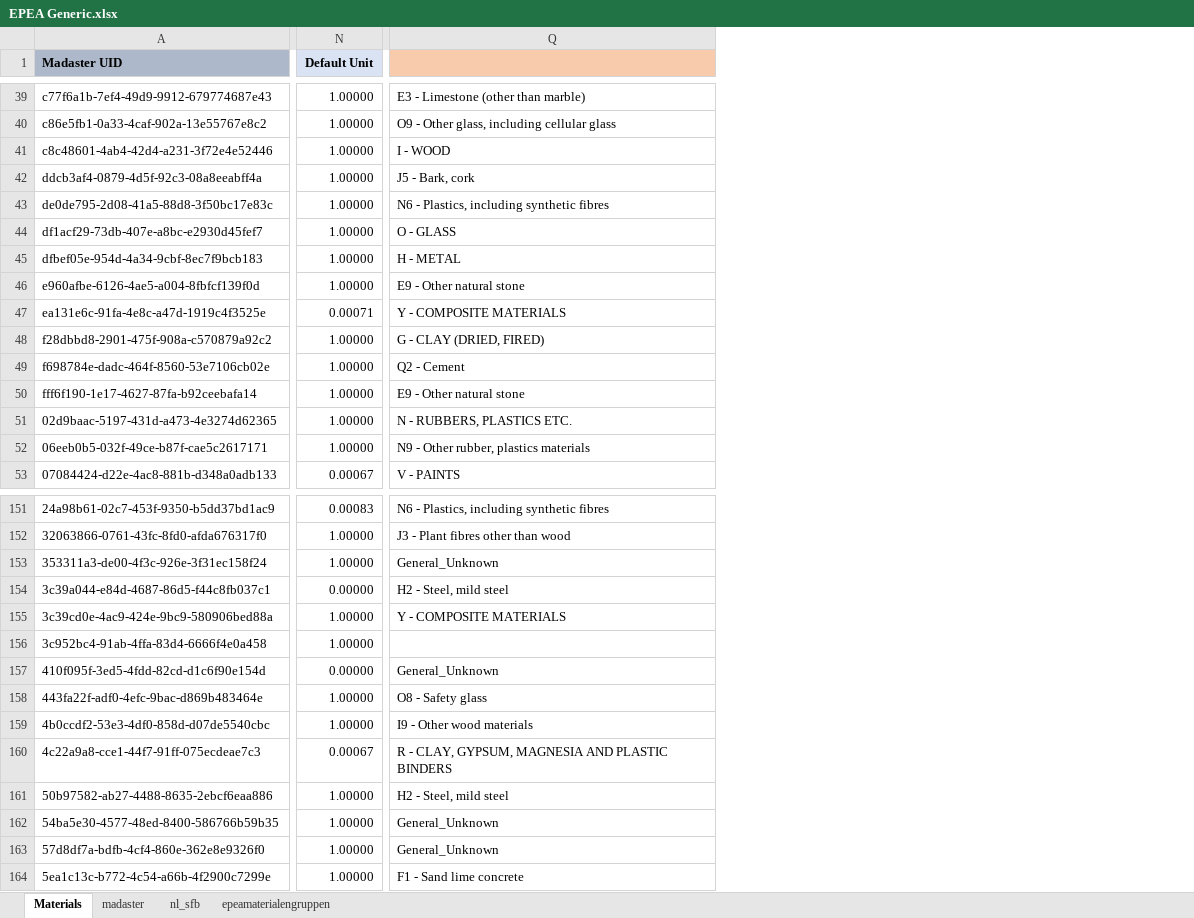
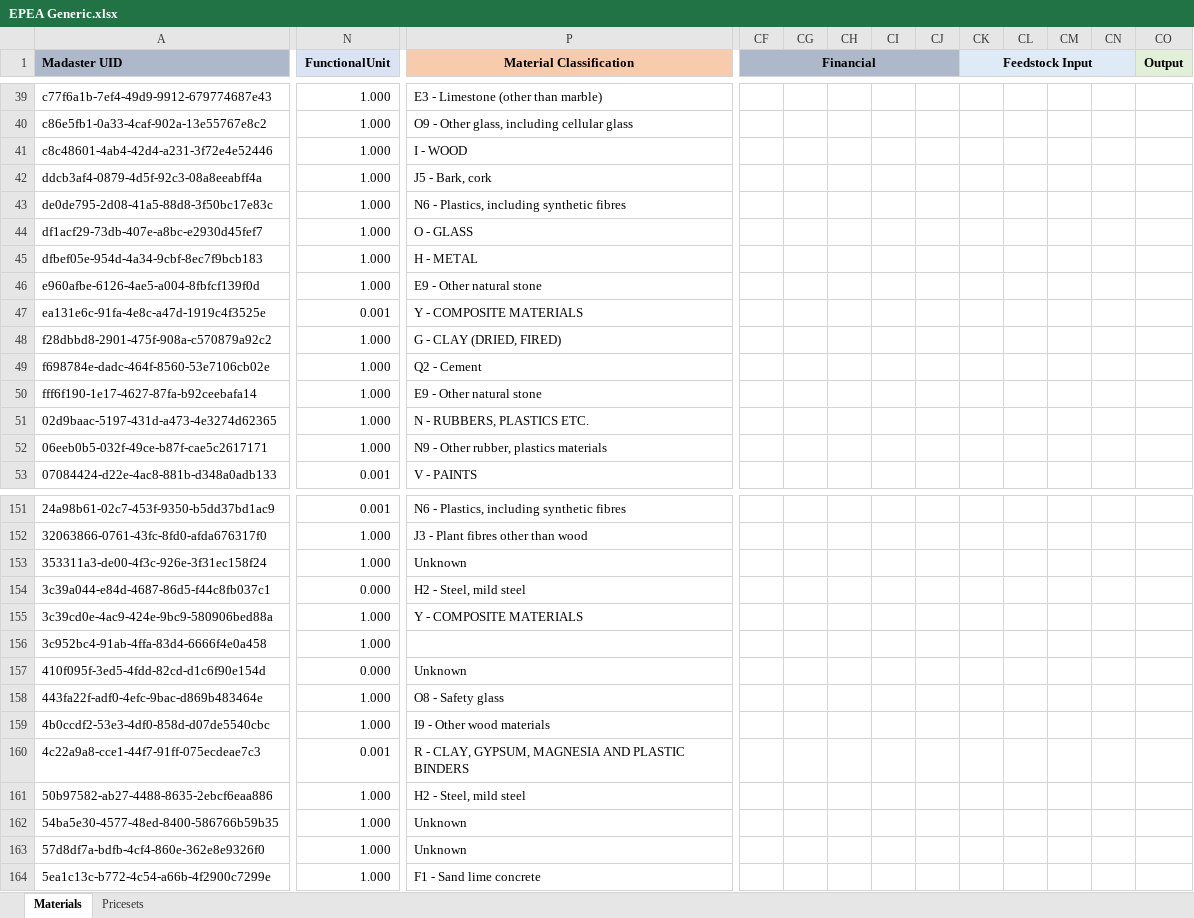
Before and after one commit to madaster/madaster.github.io, an Excel workbook: files/en/EPEA Generic.xlsx, sheet Materials, drawn as a sheet; only a part is shown, gaps mark what is left out; values as stored, in another font and other column widths than the file's, no borders; removed rows and columns are numbered as before the commit, all else as after; the diff covers the shown part only; the diff names each change by its address in the sheet, - before the commit and + after, or states it on an @@ line.

```diff
--- a/files/en/EPEA Generic.xlsx (sheet Materials)
+++ b/files/en/EPEA Generic.xlsx (sheet Materials)
-sheet tab: madaster
-sheet tab: nl_sfb
-sheet tab: epeamaterialengruppen
+sheet tab: Pricesets
-column N (Default Unit), rows 39-53: 1.00000 | 1.00000 | 1.00000 | 1.00000 | 1.00000 | 1.00000 | 1.00000 | 1.00000 | 0.00071 | 1.00000 | 1.00000 | 1.00000 | 1.00000 | 1.00000 | 0.00067; rows 151-164: 0.00083 | 1.00000 | 1.00000 | 0.00000 | 1.00000 | 1.00000 | 0.00000 | 1.00000 | 1.00000 | 0.00067 | 1.00000 | 1.00000 | 1.00000 | 1.00000
+column N (FunctionalUnit), rows 39-53: 1.000 | 1.000 | 1.000 | 1.000 | 1.000 | 1.000 | 1.000 | 1.000 | 0.001 | 1.000 | 1.000 | 1.000 | 1.000 | 1.000 | 0.001; rows 151-164: 0.001 | 1.000 | 1.000 | 0.000 | 1.000 | 1.000 | 0.000 | 1.000 | 1.000 | 0.001 | 1.000 | 1.000 | 1.000 | 1.000
+column CF (Financial), empty
+column CG, empty
+column CH, empty
+column CI, empty
+column CJ, empty
+column CK (Feedstock Input), empty
+column CL, empty
+column CM, empty
+column CN, empty
+column CO (Output), empty
-P1: (empty)
+P1: Material Classification
+P1:Q1 merged
-P153 (Material Classification): General_Unknown
+P153 (Material Classification): Unknown
-P157 (Material Classification): General_Unknown
+P157 (Material Classification): Unknown
-P162:P163 (Material Classification): General_Unknown
+P162:P163 (Material Classification): Unknown
```
Also changed, not shown: 3 added columns, 59 edited cells, cell formats and merged cells elsewhere in this sheet, formulas that keep their value, hidden cells.
